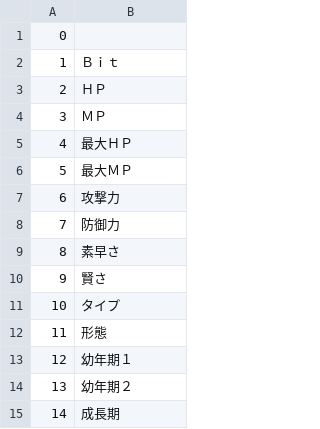
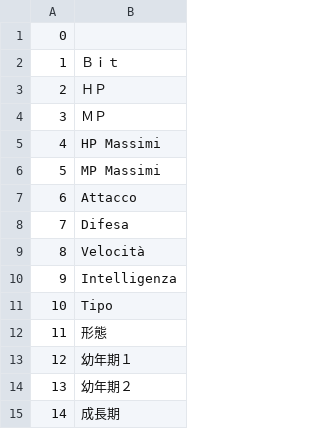
Before and after one commit to acquetto/acquettoita, a CSV file: Export/FILE_015.csv, drawn as a sheet; only a part is shown.

Commit message:
Update Export/FILE_015.csv

```diff
--- a/Export/FILE_015.csv
+++ b/Export/FILE_015.csv
@@ -4,9 +4,9 @@
 3;ＭＰ
-4;最大ＨＰ
-5;最大ＭＰ
-6;攻撃力
-7;防御力
-8;素早さ
-9;賢さ
-10;タイプ
+4;HP Massimi
+5;MP Massimi
+6;Attacco
+7;Difesa
+8;Velocità
+9;Intelligenza
+10;Tipo
 11;形態
```
